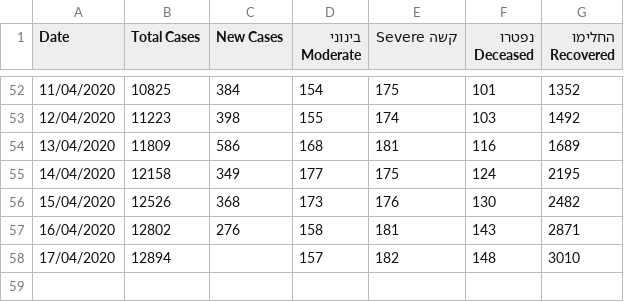
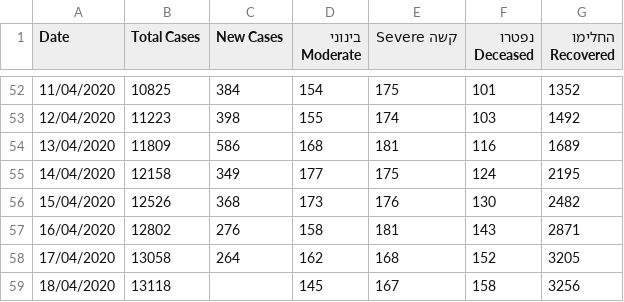
Before and after one commit to idandrd/israel-covid19-data, a CSV file: IsraelCOVID19.csv, drawn as a sheet; only a part is shown, gaps mark what is left out.

Commit message:
Update IsraelCOVID19.csv

```diff
--- a/IsraelCOVID19.csv
+++ b/IsraelCOVID19.csv
@@ -57,2 +57,3 @@
 16/04/2020,12802,276,158,181,143,2871
-17/04/2020,12894,,157,182,148,3010
+17/04/2020,13058,264,162,168,152,3205
+18/04/2020,13118,,145,167,158,3256
```
